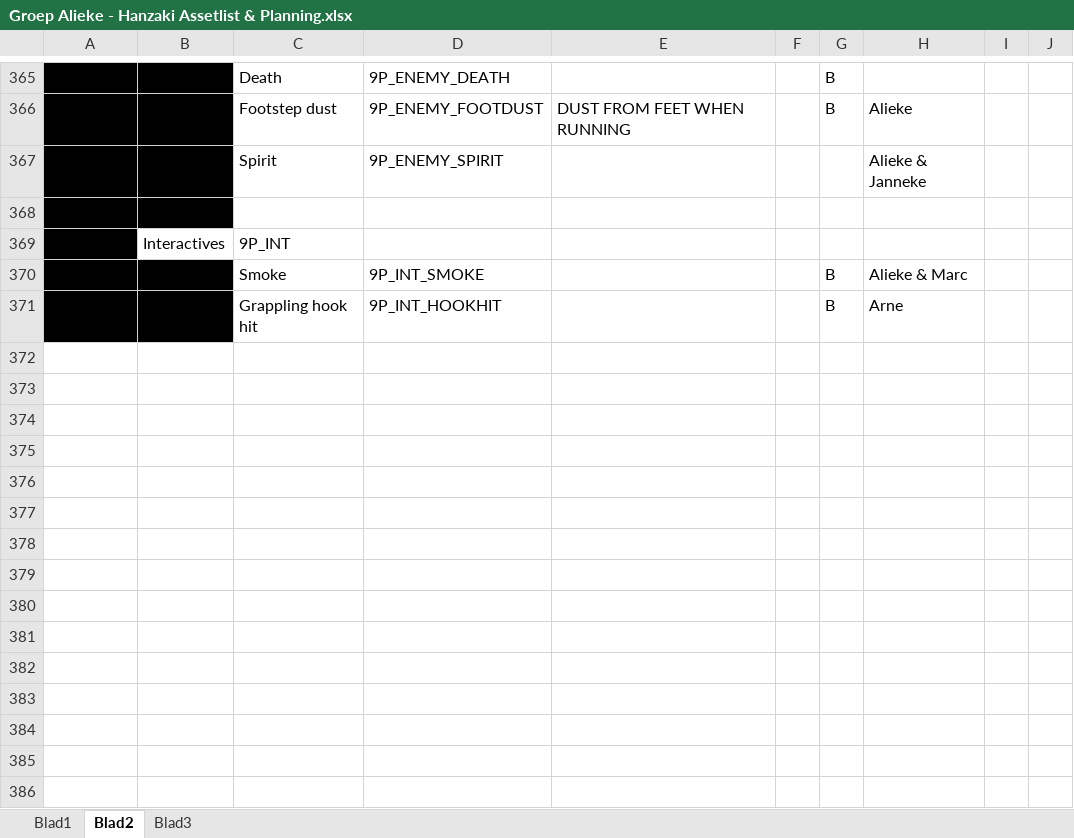
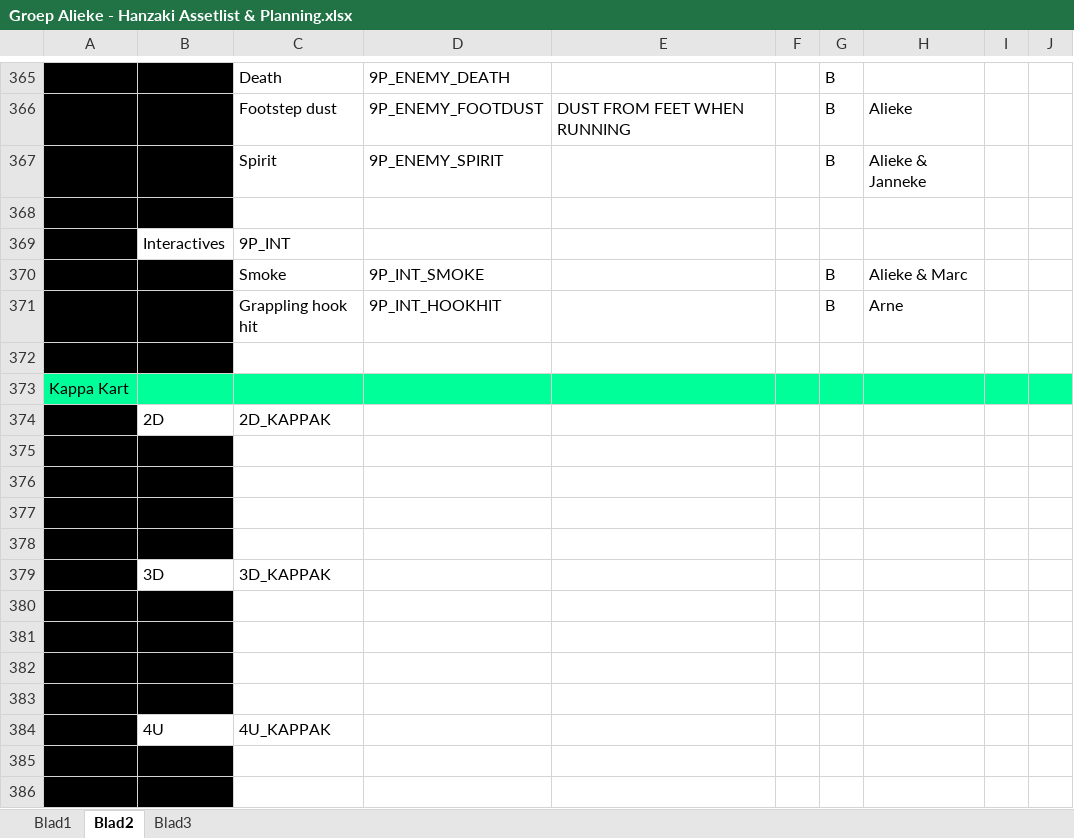
Before and after one commit to happy30/KoolKappaKlan, an Excel workbook: Concept/Documentation/Groep Alieke - Hanzaki Assetlist & Planning.xlsx, sheet Blad2, drawn as a sheet; only a part is shown, gaps mark what is left out; values as stored, in another font and other column widths than the file's, no borders; the diff covers the shown part only; the diff names each change by its address in the sheet, - before the commit and + after, or states it on an @@ line.

Commit message:
Prep for Kappakart

```diff
--- a/Concept/Documentation/Groep Alieke - Hanzaki Assetlist & Planning.xlsx (sheet Blad2)
+++ b/Concept/Documentation/Groep Alieke - Hanzaki Assetlist & Planning.xlsx (sheet Blad2)
-G367: (empty)
+G367: B
+row 372: (empty)
+row 373: Kappa Kart
+row 374:  | 2D | 2D_KAPPAK
+row 375: (empty)
+row 376: (empty)
+row 377: (empty)
+row 378: (empty)
+row 379:  | 3D | 3D_KAPPAK
+row 380: (empty)
+row 381: (empty)
+row 382: (empty)
+row 383: (empty)
+row 384:  | 4U | 4U_KAPPAK
+row 385: (empty)
+row 386: (empty)
```
Also changed, not shown: 23 added rows and 7 edited cells elsewhere in this sheet.
